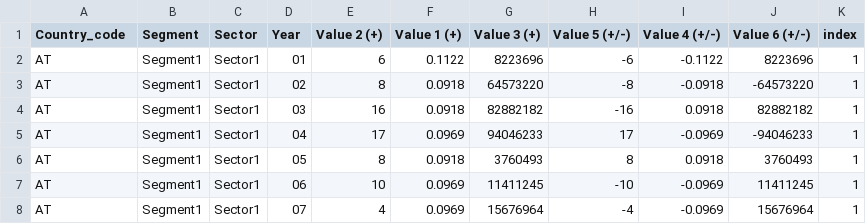
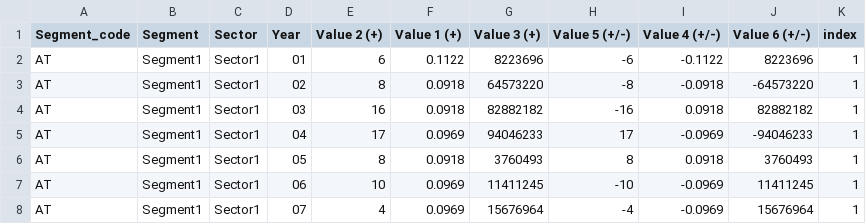
Before and after one commit to heretica/dyna-bench-template, a CSV file: Data/chart_types_eu.csv, drawn as a sheet; only a part is shown.

Commit message:
Update chart_types_eu.csv

```diff
--- a/Data/chart_types_eu.csv
+++ b/Data/chart_types_eu.csv
@@ -1,2 +1,2 @@
-Country_code,Segment,Sector,Year,Value 2 (+),Value 1 (+),Value 3 (+),Value 5 (+/-),Value 4 (+/-),Value 6 (+/-),index
+Segment_code,Segment,Sector,Year,Value 2 (+),Value 1 (+),Value 3 (+),Value 5 (+/-),Value 4 (+/-),Value 6 (+/-),index
 AT,Segment1,Sector1,01,6,0.1122,8223696,-6,-0.1122,8223696,1
```
